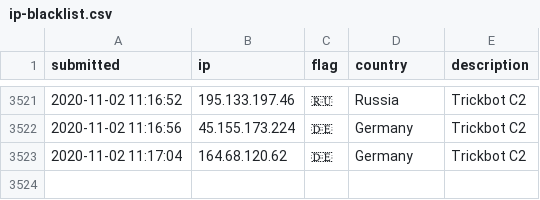
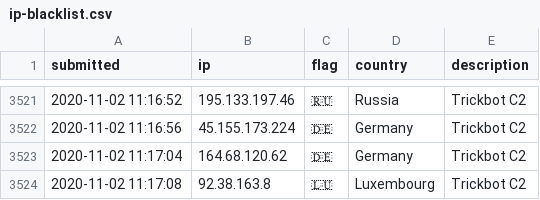
Before and after one commit to l-perrone/IoC, a CSV file: ip-blacklist.csv, drawn as a sheet; only a part is shown, gaps mark what is left out.

Commit message:
New IoC pushed.

```diff
--- a/ip-blacklist.csv
+++ b/ip-blacklist.csv
@@ -3523 +3523,2 @@ submitted, ip, flag, country, description
 2020-11-02 11:17:04, 164.68.120.62, 🇩🇪, Germany, Trickbot C2
+2020-11-02 11:17:08, 92.38.163.8, 🇱🇺, Luxembourg, Trickbot C2
```
